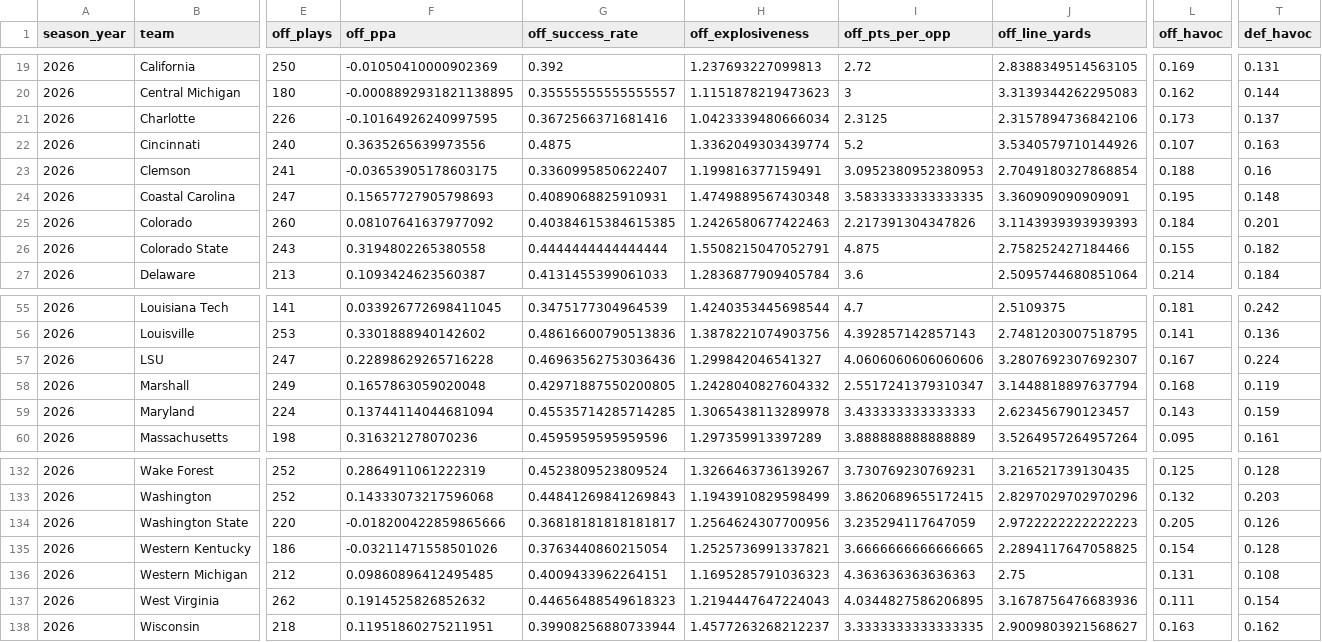
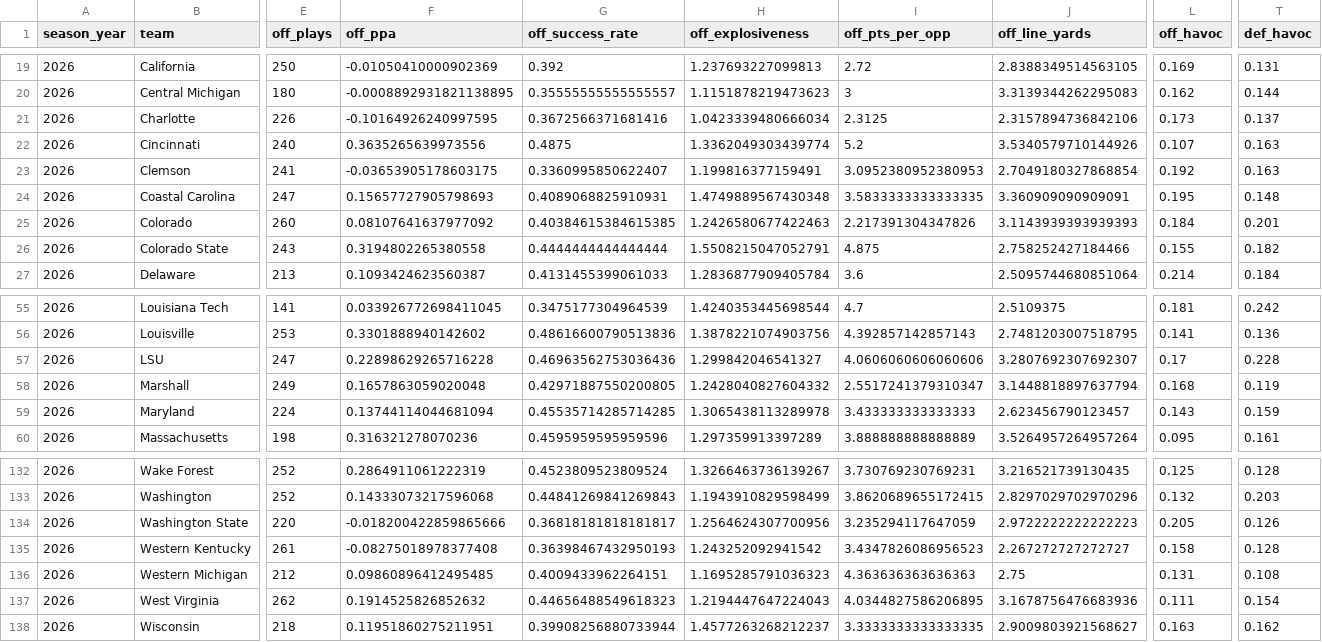
Before and after one commit to ak038819-sudo/College-Football-Coefficient, a CSV file: data/raw/advanced_2026.csv, drawn as a sheet; only a part is shown, gaps mark what is left out; the diff covers the shown part only; the diff names each change by its address in the sheet, - before the commit and + after, or states it on an @@ line.

```diff
--- a/data/raw/advanced_2026.csv
+++ b/data/raw/advanced_2026.csv
-L23 (off_havoc): 0.188
+L23 (off_havoc): 0.192
-T23 (def_havoc): 0.16
+T23 (def_havoc): 0.163
-L57 (off_havoc): 0.167
+L57 (off_havoc): 0.17
-T57 (def_havoc): 0.224
+T57 (def_havoc): 0.228
-E135 (off_plays): 186
+E135 (off_plays): 261
-F135 (off_ppa): -0.03211471558501026
+F135 (off_ppa): -0.08275018978377408
-G135 (off_success_rate): 0.3763440860215054
+G135 (off_success_rate): 0.36398467432950193
-H135 (off_explosiveness): 1.2525736991337821
+H135 (off_explosiveness): 1.243252092941542
-I135 (off_pts_per_opp): 3.6666666666666665
+I135 (off_pts_per_opp): 3.4347826086956523
-J135 (off_line_yards): 2.2894117647058825
+J135 (off_line_yards): 2.267272727272727
-L135 (off_havoc): 0.154
+L135 (off_havoc): 0.158
```
Also changed, not shown: 56 edited cells elsewhere in this file, data/processed/team_coe2_by_season.csv, data/processed/team_ratings_by_season.csv, 22 other files.
